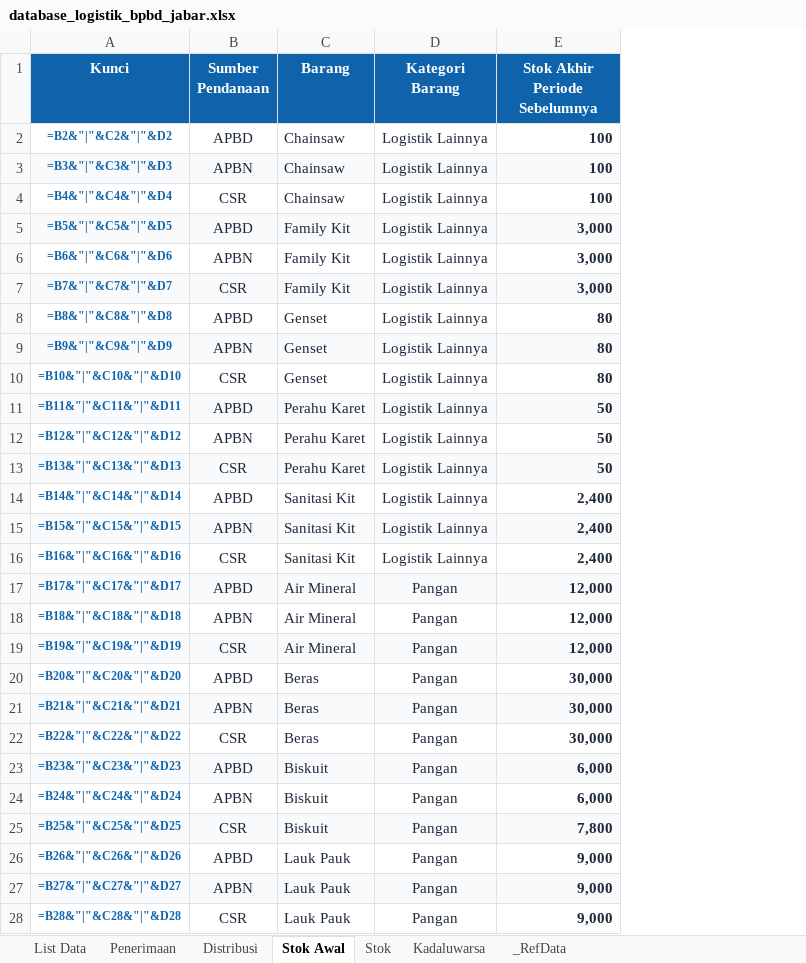
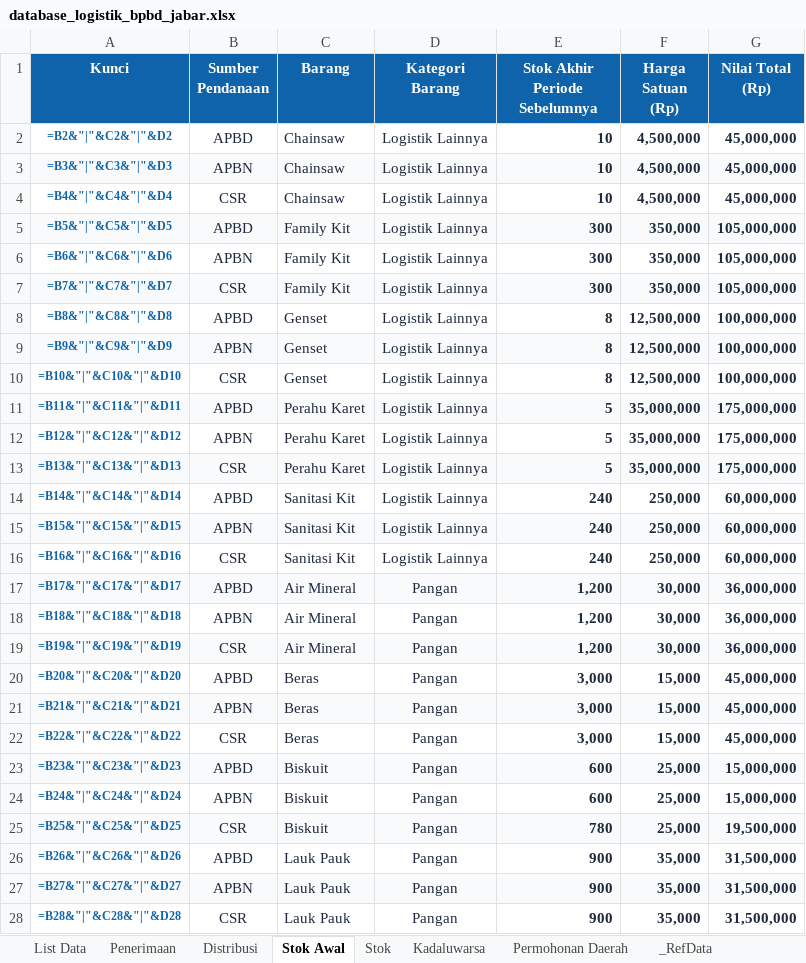
Before and after one commit to Althafurutama-17/Visual-E-Luna, an Excel workbook: database_logistik_bpbd_jabar.xlsx, sheet Stok Awal, drawn as a sheet; only a part is shown; values as stored, in another font and other column widths than the file's, no borders; formulas without a stored value are shown as written; table styles not drawn; the diff covers the shown part only; the diff names each change by its address in the sheet, - before the commit and + after, or states it on an @@ line.

```diff
--- a/database_logistik_bpbd_jabar.xlsx (sheet Stok Awal)
+++ b/database_logistik_bpbd_jabar.xlsx (sheet Stok Awal)
+sheet tab: Permohonan Daerah
+column F (Harga Satuan (Rp)), rows 2-28: 4,500,000 | 4,500,000 | 4,500,000 | 350,000 | 350,000 | 350,000 | 12,500,000 | 12,500,000 | 12,500,000 | 35,000,000 | 35,000,000 | 35,000,000 | 250,000 | 250,000 | 250,000 | 30,000 | 30,000 | 30,000 | 15,000 | 15,000 | 15,000 | 25,000 | 25,000 | 25,000 | 35,000 | 35,000 | 35,000
+column G (Nilai Total (Rp)), rows 2-28: 45,000,000 | 45,000,000 | 45,000,000 | 105,000,000 | 105,000,000 | 105,000,000 | 100,000,000 | 100,000,000 | 100,000,000 | 175,000,000 | 175,000,000 | 175,000,000 | 60,000,000 | 60,000,000 | 60,000,000 | 36,000,000 | 36,000,000 | 36,000,000 | 45,000,000 | 45,000,000 | 45,000,000 | 15,000,000 | 15,000,000 | 19,500,000 | 31,500,000 | 31,500,000 | 31,500,000
-E2:E4 (Stok Akhir Periode Sebelumnya): 100
+E2:E4 (Stok Akhir Periode Sebelumnya): 10
-E5:E7 (Stok Akhir Periode Sebelumnya): 3,000
+E5:E7 (Stok Akhir Periode Sebelumnya): 300
-E8:E10 (Stok Akhir Periode Sebelumnya): 80
+E8:E10 (Stok Akhir Periode Sebelumnya): 8
-E11:E13 (Stok Akhir Periode Sebelumnya): 50
+E11:E13 (Stok Akhir Periode Sebelumnya): 5
-E14:E16 (Stok Akhir Periode Sebelumnya): 2,400
+E14:E16 (Stok Akhir Periode Sebelumnya): 240
-E17:E19 (Stok Akhir Periode Sebelumnya): 12,000
+E17:E19 (Stok Akhir Periode Sebelumnya): 1,200
-E20:E22 (Stok Akhir Periode Sebelumnya): 30,000
+E20:E22 (Stok Akhir Periode Sebelumnya): 3,000
-E23:E24 (Stok Akhir Periode Sebelumnya): 6,000
+E23:E24 (Stok Akhir Periode Sebelumnya): 600
-E25 (Stok Akhir Periode Sebelumnya): 7,800
+E25 (Stok Akhir Periode Sebelumnya): 780
-E26:E28 (Stok Akhir Periode Sebelumnya): 9,000
+E26:E28 (Stok Akhir Periode Sebelumnya): 900
```
Also changed, not shown: 1 added row and 33 edited cells elsewhere in this sheet, sheet Kadaluwarsa, sheet Stok, sheet _RefData, sheet Distribusi, sheet Penerimaan, sheet List Data, 8 other files.
